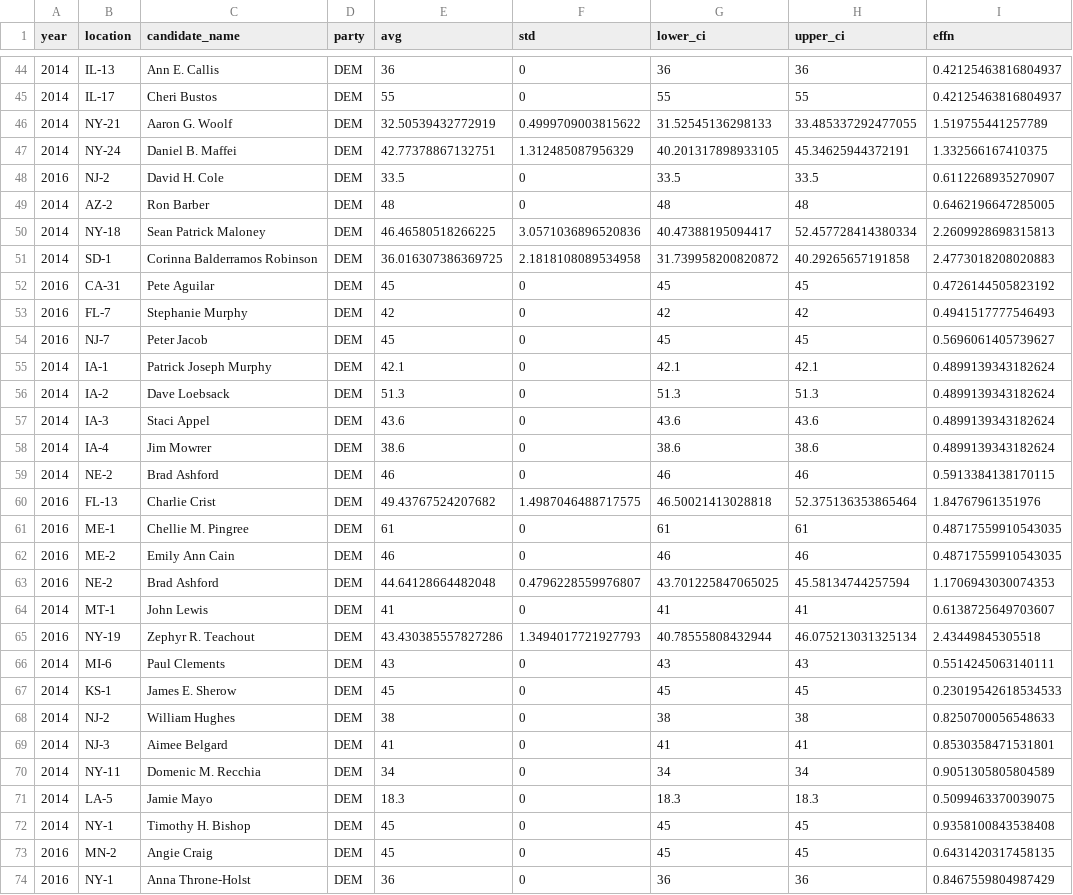
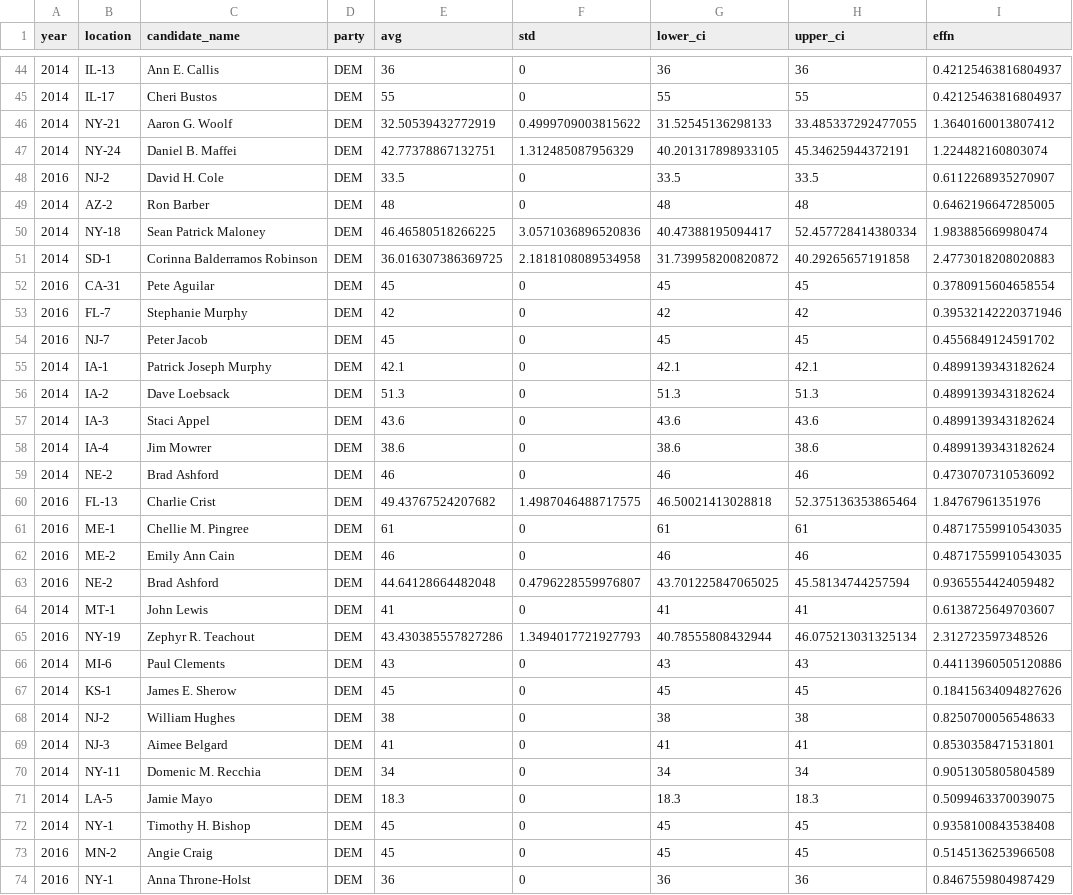
Before and after one commit to Hackquantumcpp/snoutcounter-midterms-2026-model, a CSV file: transformed/house_polling_averages_2014-16.csv, drawn as a sheet; only a part is shown, gaps mark what is left out; the diff covers the shown part only.

```diff
--- a/transformed/house_polling_averages_2014-16.csv
+++ b/transformed/house_polling_averages_2014-16.csv
@@ -45,11 +45,11 @@ year,location,candidate_name,party,avg,std,lower_ci,upper_ci,effn
 2014,IL-17,Cheri Bustos,DEM,55,0,55,55,0.42125463816804937
-2014,NY-21,Aaron G. Woolf,DEM,32.50539432772919,0.4999709003815622,31.52545136298133,33.485337292477055,1.519755441257789
-2014,NY-24,Daniel B. Maffei,DEM,42.77378867132751,1.312485087956329,40.201317898933105,45.34625944372191,1.332566167410375
+2014,NY-21,Aaron G. Woolf,DEM,32.50539432772919,0.4999709003815622,31.52545136298133,33.485337292477055,1.3640160013807412
+2014,NY-24,Daniel B. Maffei,DEM,42.77378867132751,1.312485087956329,40.201317898933105,45.34625944372191,1.224482160803074
 2016,NJ-2,David H. Cole,DEM,33.5,0,33.5,33.5,0.6112268935270907
 2014,AZ-2,Ron Barber,DEM,48,0,48,48,0.6462196647285005
-2014,NY-18,Sean Patrick Maloney,DEM,46.46580518266225,3.0571036896520836,40.47388195094417,52.457728414380334,2.2609928698315813
+2014,NY-18,Sean Patrick Maloney,DEM,46.46580518266225,3.0571036896520836,40.47388195094417,52.457728414380334,1.983885669980474
 2014,SD-1,Corinna Balderramos Robinson,DEM,36.016307386369725,2.1818108089534958,31.739958200820872,40.29265657191858,2.4773018208020883
-2016,CA-31,Pete Aguilar,DEM,45,0,45,45,0.4726144505823192
-2016,FL-7,Stephanie Murphy,DEM,42,0,42,42,0.4941517777546493
-2016,NJ-7,Peter Jacob,DEM,45,0,45,45,0.5696061405739627
+2016,CA-31,Pete Aguilar,DEM,45,0,45,45,0.3780915604658554
+2016,FL-7,Stephanie Murphy,DEM,42,0,42,42,0.39532142220371946
+2016,NJ-7,Peter Jacob,DEM,45,0,45,45,0.4556849124591702
 2014,IA-1,Patrick Joseph Murphy,DEM,42.1,0,42.1,42.1,0.4899139343182624
@@ -58,3 +58,3 @@ year,location,candidate_name,party,avg,std,lower_ci,upper_ci,effn
 2014,IA-4,Jim Mowrer,DEM,38.6,0,38.6,38.6,0.4899139343182624
-2014,NE-2,Brad Ashford,DEM,46,0,46,46,0.5913384138170115
+2014,NE-2,Brad Ashford,DEM,46,0,46,46,0.4730707310536092
 2016,FL-13,Charlie Crist,DEM,49.43767524207682,1.4987046488717575,46.50021413028818,52.375136353865464,1.84767961351976
@@ -62,7 +62,7 @@ year,location,candidate_name,party,avg,std,lower_ci,upper_ci,effn
 2016,ME-2,Emily Ann Cain,DEM,46,0,46,46,0.48717559910543035
-2016,NE-2,Brad Ashford,DEM,44.64128664482048,0.4796228559976807,43.701225847065025,45.58134744257594,1.1706943030074353
+2016,NE-2,Brad Ashford,DEM,44.64128664482048,0.4796228559976807,43.701225847065025,45.58134744257594,0.9365554424059482
 2014,MT-1,John Lewis,DEM,41,0,41,41,0.6138725649703607
-2016,NY-19,Zephyr R. Teachout,DEM,43.430385557827286,1.3494017721927793,40.78555808432944,46.075213031325134,2.43449845305518
-2014,MI-6,Paul Clements,DEM,43,0,43,43,0.5514245063140111
-2014,KS-1,James E. Sherow,DEM,45,0,45,45,0.23019542618534533
+2016,NY-19,Zephyr R. Teachout,DEM,43.430385557827286,1.3494017721927793,40.78555808432944,46.075213031325134,2.312723597348526
+2014,MI-6,Paul Clements,DEM,43,0,43,43,0.44113960505120886
+2014,KS-1,James E. Sherow,DEM,45,0,45,45,0.18415634094827626
 2014,NJ-2,William Hughes,DEM,38,0,38,38,0.8250700056548633
@@ -72,3 +72,3 @@ year,location,candidate_name,party,avg,std,lower_ci,upper_ci,effn
 2014,NY-1,Timothy H. Bishop,DEM,45,0,45,45,0.9358100843538408
-2016,MN-2,Angie Craig,DEM,45,0,45,45,0.6431420317458135
+2016,MN-2,Angie Craig,DEM,45,0,45,45,0.5145136253966508
 2016,NY-1,Anna Throne-Holst,DEM,36,0,36,36,0.8467559804987429
```
Also changed, not shown: 44 edited cells elsewhere in this file, transformed/house_polling_averages.csv, 9 other files.
